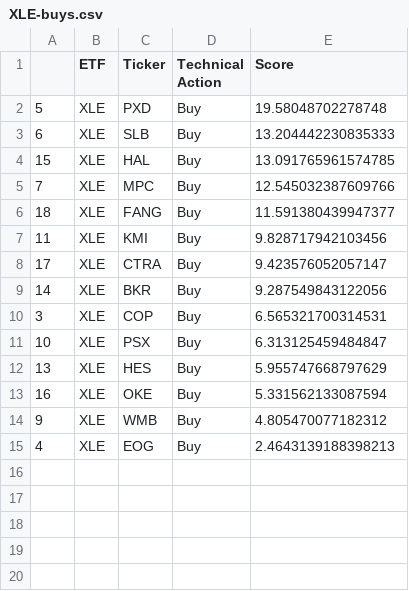
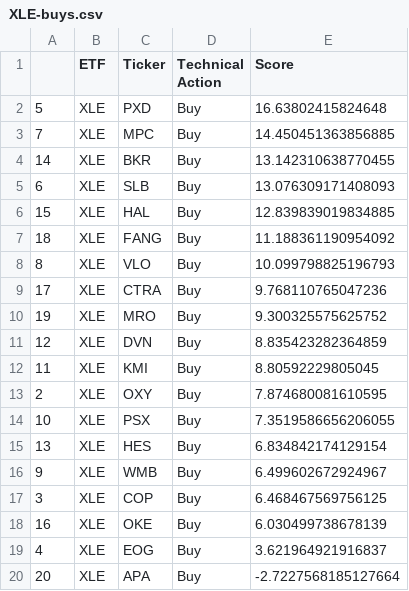
Before and after one commit to pdantu/stockspredictor, a CSV file: results/XLE-buys.csv, drawn as a sheet.

```diff
--- a/results/XLE-buys.csv
+++ b/results/XLE-buys.csv
@@ -1,15 +1,20 @@
 ,ETF,Ticker,Technical Action,Score
-5,XLE,PXD,Buy,19.58048702278748
-6,XLE,SLB,Buy,13.204442230835333
-15,XLE,HAL,Buy,13.091765961574785
-7,XLE,MPC,Buy,12.545032387609766
-18,XLE,FANG,Buy,11.591380439947377
-11,XLE,KMI,Buy,9.828717942103456
-17,XLE,CTRA,Buy,9.423576052057147
-14,XLE,BKR,Buy,9.287549843122056
-3,XLE,COP,Buy,6.565321700314531
-10,XLE,PSX,Buy,6.313125459484847
-13,XLE,HES,Buy,5.955747668797629
-16,XLE,OKE,Buy,5.331562133087594
-9,XLE,WMB,Buy,4.805470077182312
-4,XLE,EOG,Buy,2.4643139188398213
+5,XLE,PXD,Buy,16.63802415824648
+7,XLE,MPC,Buy,14.450451363856885
+14,XLE,BKR,Buy,13.142310638770455
+6,XLE,SLB,Buy,13.076309171408093
+15,XLE,HAL,Buy,12.839839019834885
+18,XLE,FANG,Buy,11.188361190954092
+8,XLE,VLO,Buy,10.099798825196793
+17,XLE,CTRA,Buy,9.768110765047236
+19,XLE,MRO,Buy,9.300325575625752
+12,XLE,DVN,Buy,8.835423282364859
+11,XLE,KMI,Buy,8.80592229805045
+2,XLE,OXY,Buy,7.874680081610595
+10,XLE,PSX,Buy,7.3519586656206055
+13,XLE,HES,Buy,6.834842174129154
+9,XLE,WMB,Buy,6.499602672924967
+3,XLE,COP,Buy,6.468467569756125
+16,XLE,OKE,Buy,6.030499738678139
+4,XLE,EOG,Buy,3.621964921916837
+20,XLE,APA,Buy,-2.7227568185127664
```
Also changed, not shown: metrics/XLF-metrics.csv, portfolio/portfoliovalue.csv, 37 other files.
